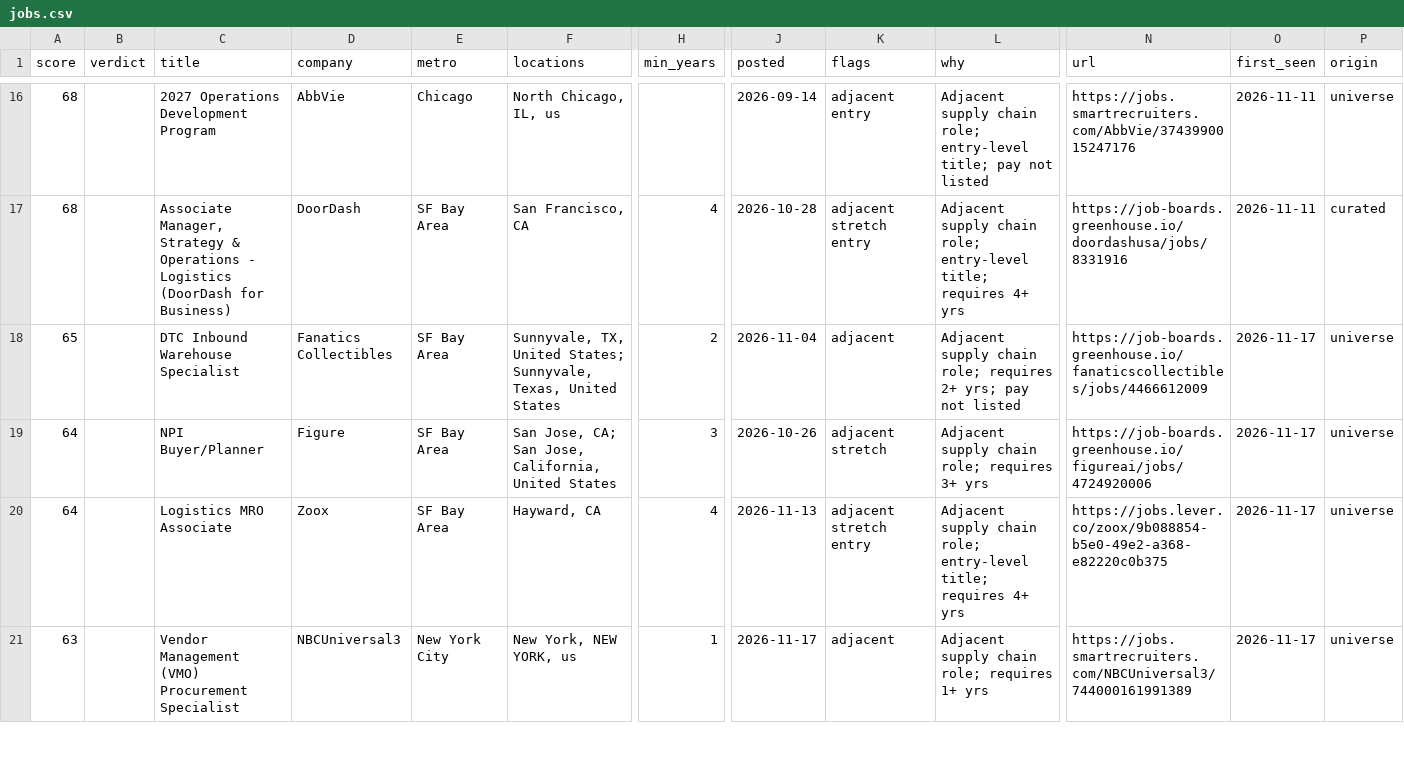
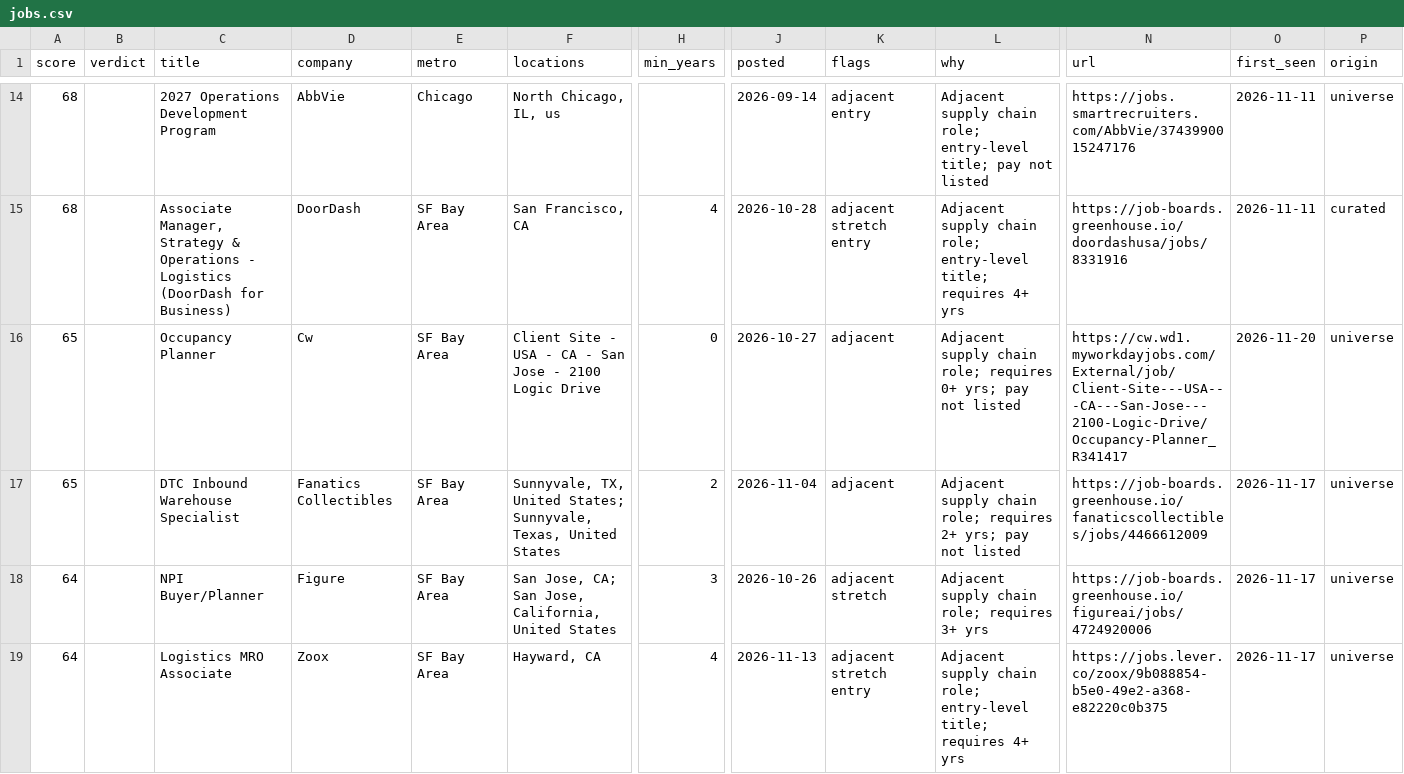
Before and after one commit to wesferg/Supply-Chain-Job-Scraper, a CSV file: results/jobs.csv, drawn as a sheet; only a part is shown, gaps mark what is left out; the shorter side is filled out with more unchanged rows; rows hold the shown columns only; the diff covers the shown part only; the diff names each change by its address in the sheet, - before the commit and + after, or states it on an @@ line.

```diff
--- a/results/jobs.csv
+++ b/results/jobs.csv
+row 16: 65 |  | Occupancy Planner | Cw | SF Bay Area | Client Site - USA - CA - San Jose - 2100 Logic Drive | 0 | 2026-10-27 | adjacent | Adjacent supply chain role; requires 0+ yrs; pay not listed | https://cw.wd1.myworkdayjobs.com/External/job/Client-Site---USA---CA---San-Jose---2100-Logic-Drive/Occupancy-Planner_R341417 | 2026-11-20 | universe
```
Also changed, not shown: 4 added rows, 9 removed rows and 11 edited cells elsewhere in this file, 5 other files.
